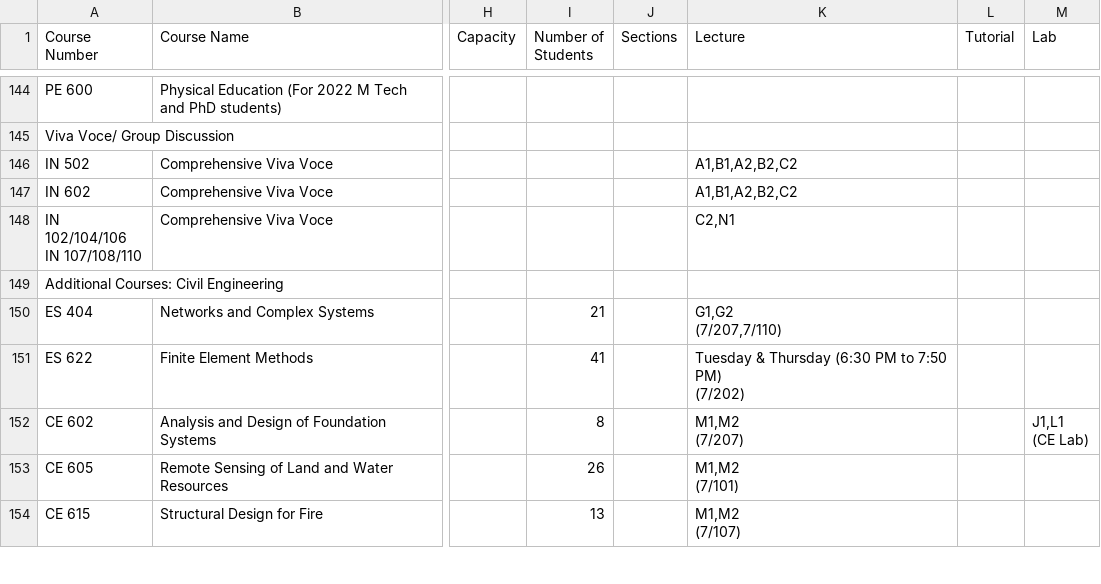
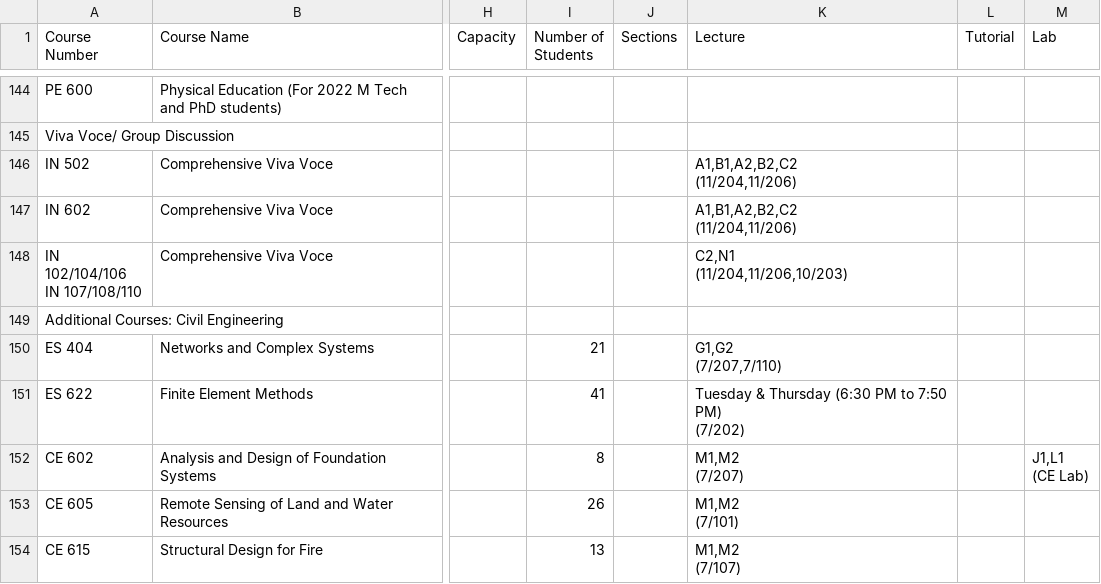
Before and after one commit to Naveen-Pal/timetable, a CSV file: Timetable.csv, drawn as a sheet; only a part is shown, gaps mark what is left out; ↵ is a line break in a cell; the diff names each change by its address in the sheet, - before the commit and + after, or states it on an @@ line.

```diff
--- a/Timetable.csv
+++ b/Timetable.csv
-K146:K147 (Lecture): A1,B1,A2,B2,C2
+K146:K147 (Lecture): A1,B1,A2,B2,C2 ↵ (11/204,11/206)
-K148 (Lecture): C2,N1
+K148 (Lecture): C2,N1 ↵ (11/204,11/206,10/203)
```
Also changed, not shown: Updated_Processed_Timetable.csv.
